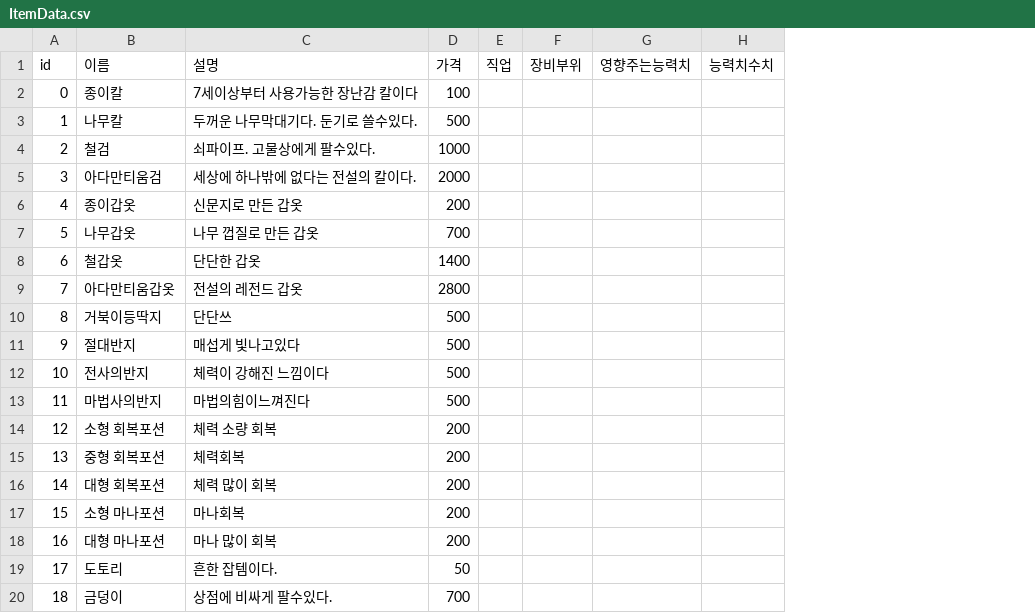
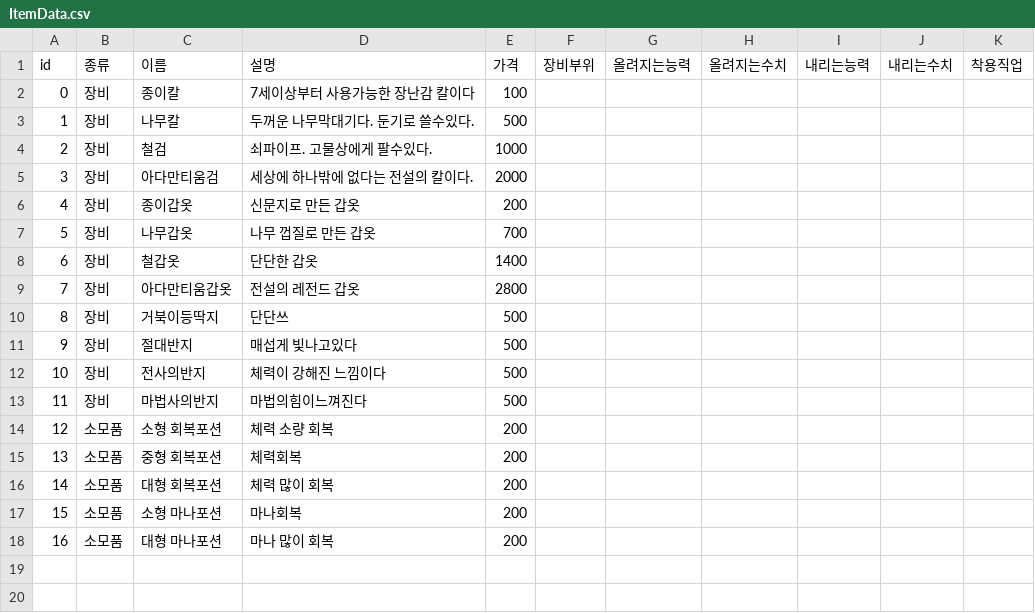
Before and after one commit to jh2song/team-textrpg, a CSV file: CSV/ItemData.csv, drawn as a sheet; only a part is shown; removed rows and columns are numbered as before the commit, all else as after; rows hold the shown columns only; the diff names each change by its address in the sheet, - before the commit and + after, or states it on an @@ line.

```diff
--- a/CSV/ItemData.csv
+++ b/CSV/ItemData.csv
+column B (종류), rows 2-18: 장비 | 장비 | 장비 | 장비 | 장비 | 장비 | 장비 | 장비 | 장비 | 장비 | 장비 | 장비 | 소모품 | 소모품 | 소모품 | 소모품 | 소모품
-column E (직업), empty
-column G (영향주는능력치), empty
-column H (능력치수치), empty
+column G (올려지는능력), empty
+column H (올려지는수치), empty
+column I (내리는능력), empty
+column J (내리는수치), empty
+column K (착용직업), empty
-row 19: 17 | 도토리 | 흔한 잡템이다. | 50
-row 20: 18 | 금덩이 | 상점에 비싸게 팔수있다. | 700
```
Also changed, not shown: 3 other files.
